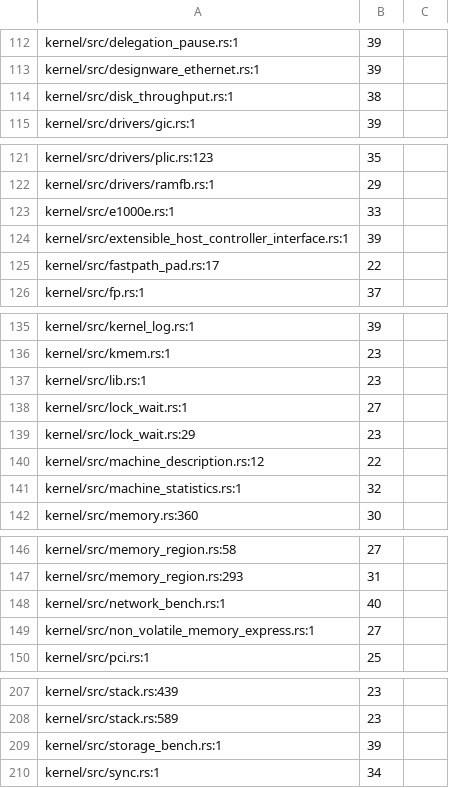
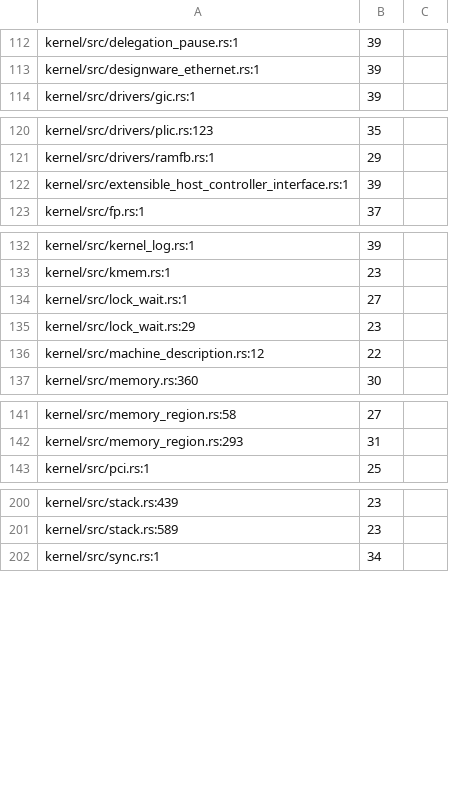
Before and after one commit to nifeos/nife, a TSV file: design/comment-block-baseline.tsv, drawn as a sheet; only a part is shown, gaps mark what is left out.

```diff
--- a/design/comment-block-baseline.tsv
+++ b/design/comment-block-baseline.tsv
@@ -113,3 +113,2 @@ kernel/src/delegation_pause.rs:1	39
 kernel/src/designware_ethernet.rs:1	39
-kernel/src/disk_throughput.rs:1	38
 kernel/src/drivers/gic.rs:1	39
@@ -122,5 +121,3 @@ kernel/src/drivers/plic.rs:123	35
 kernel/src/drivers/ramfb.rs:1	29
-kernel/src/e1000e.rs:1	33
 kernel/src/extensible_host_controller_interface.rs:1	39
-kernel/src/fastpath_pad.rs:17	22
 kernel/src/fp.rs:1	37
@@ -136,3 +133,2 @@ kernel/src/kernel_log.rs:1	39
 kernel/src/kmem.rs:1	23
-kernel/src/lib.rs:1	23
 kernel/src/lock_wait.rs:1	27
@@ -140,3 +136,2 @@ kernel/src/lock_wait.rs:29	23
 kernel/src/machine_description.rs:12	22
-kernel/src/machine_statistics.rs:1	32
 kernel/src/memory.rs:360	30
@@ -147,4 +142,2 @@ kernel/src/memory_region.rs:58	27
 kernel/src/memory_region.rs:293	31
-kernel/src/network_bench.rs:1	40
-kernel/src/non_volatile_memory_express.rs:1	27
 kernel/src/pci.rs:1	25
@@ -208,3 +201,2 @@ kernel/src/stack.rs:439	23
 kernel/src/stack.rs:589	23
-kernel/src/storage_bench.rs:1	39
 kernel/src/sync.rs:1	34
```
Also changed, not shown: 8 other files.
